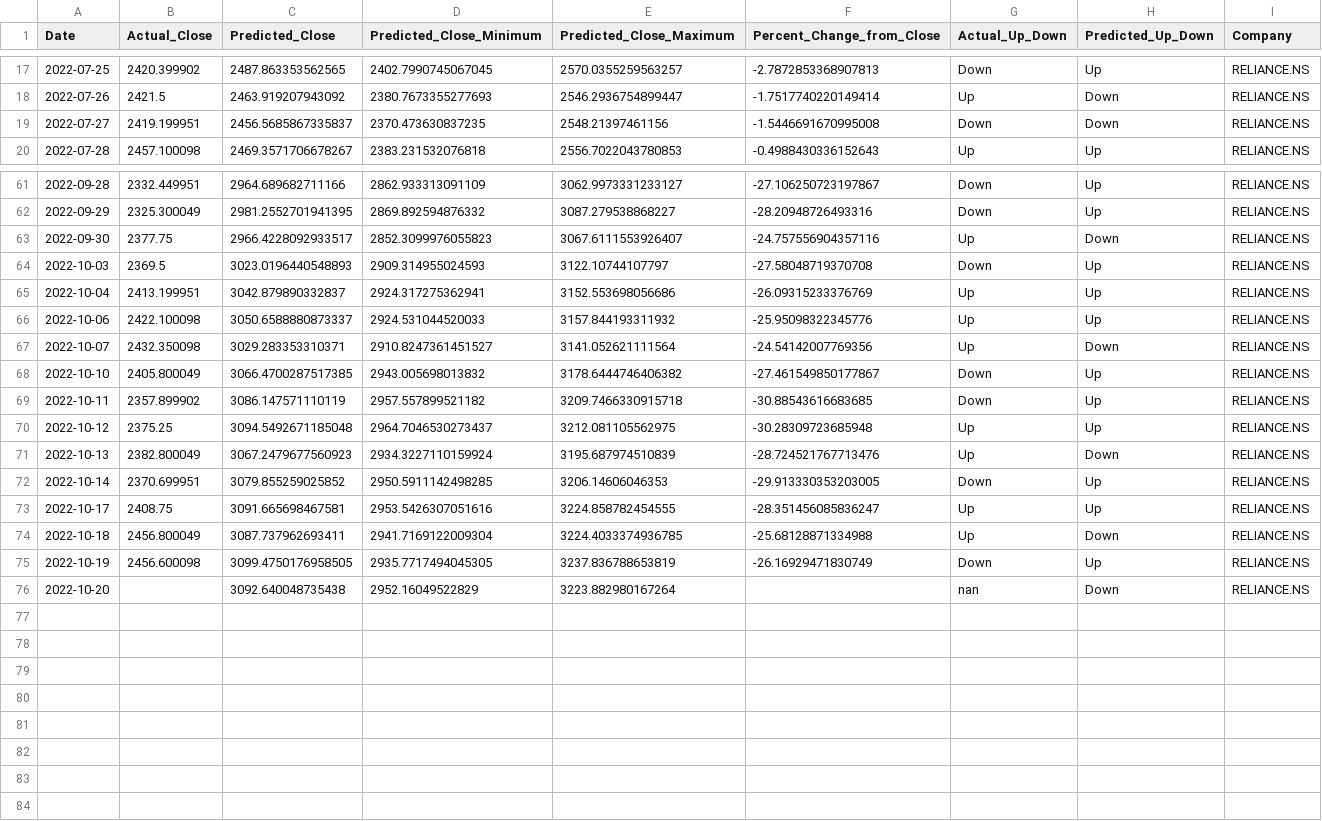
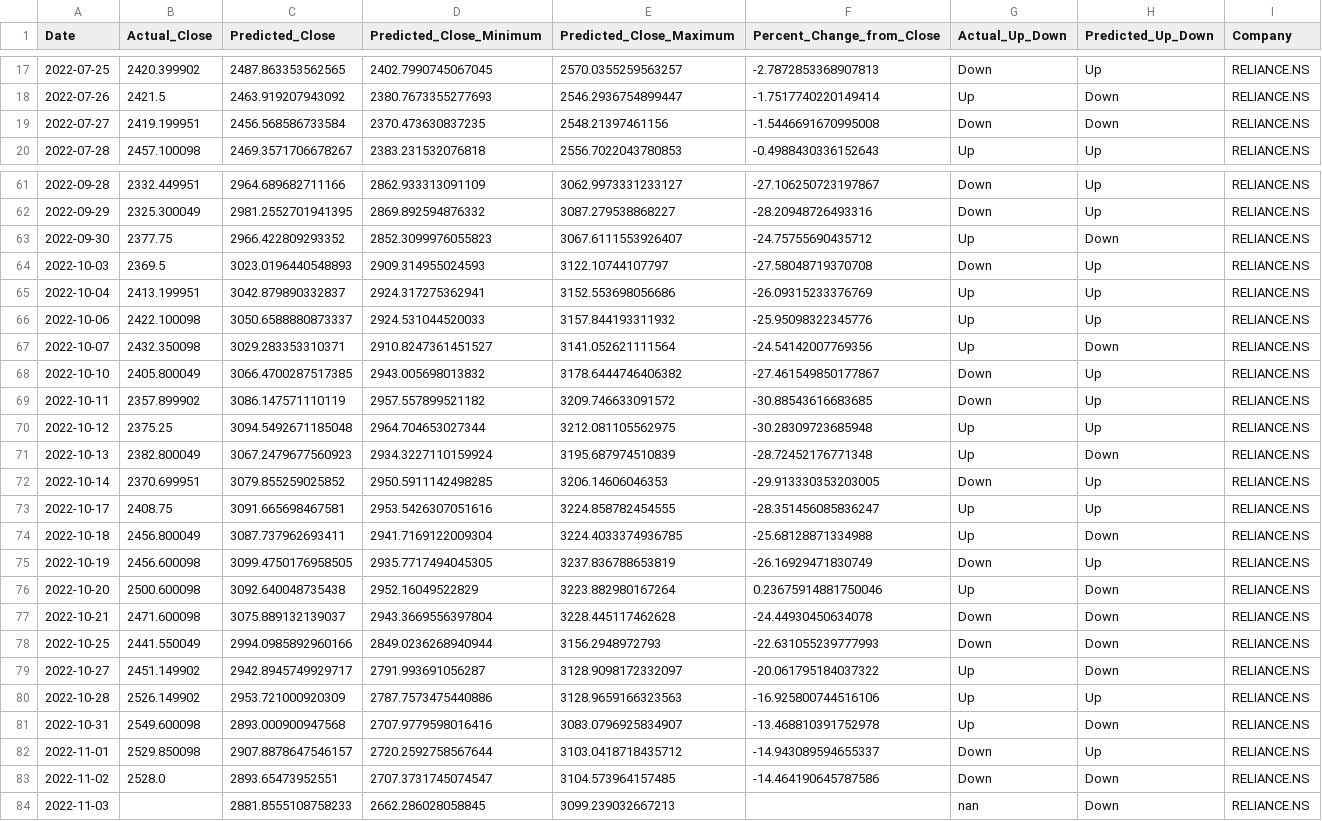
Before and after one commit to advait-t/Stock-Prediction, a CSV file: data/Final/error_df1RELIANCE.NS.csv, drawn as a sheet; only a part is shown, gaps mark what is left out; the diff covers the shown part only.

```diff
--- a/data/Final/error_df1RELIANCE.NS.csv
+++ b/data/Final/error_df1RELIANCE.NS.csv
@@ -18,3 +18,3 @@ Date,Actual_Close,Predicted_Close,Predicted_Close_Minimum,Predicted_Close_Maximu
 2022-07-26,2421.5,2463.919207943092,2380.7673355277693,2546.2936754899447,-1.7517740220149414,Up,Down,RELIANCE.NS
-2022-07-27,2419.199951,2456.5685867335837,2370.473630837235,2548.21397461156,-1.5446691670995008,Down,Down,RELIANCE.NS
+2022-07-27,2419.199951,2456.568586733584,2370.473630837235,2548.21397461156,-1.5446691670995008,Down,Down,RELIANCE.NS
 2022-07-28,2457.100098,2469.3571706678267,2383.231532076818,2556.7022043780853,-0.4988430336152643,Up,Up,RELIANCE.NS
@@ -62,3 +62,3 @@ Date,Actual_Close,Predicted_Close,Predicted_Close_Minimum,Predicted_Close_Maximu
 2022-09-29,2325.300049,2981.2552701941395,2869.892594876332,3087.279538868227,-28.20948726493316,Down,Up,RELIANCE.NS
-2022-09-30,2377.75,2966.4228092933517,2852.3099976055823,3067.6111553926407,-24.757556904357116,Up,Down,RELIANCE.NS
+2022-09-30,2377.75,2966.422809293352,2852.3099976055823,3067.6111553926407,-24.75755690435712,Up,Down,RELIANCE.NS
 2022-10-03,2369.5,3023.0196440548893,2909.314955024593,3122.10744107797,-27.58048719370708,Down,Up,RELIANCE.NS
@@ -68,5 +68,5 @@ Date,Actual_Close,Predicted_Close,Predicted_Close_Minimum,Predicted_Close_Maximu
 2022-10-10,2405.800049,3066.4700287517385,2943.005698013832,3178.6444746406382,-27.461549850177867,Down,Up,RELIANCE.NS
-2022-10-11,2357.899902,3086.147571110119,2957.557899521182,3209.7466330915718,-30.88543616683685,Down,Up,RELIANCE.NS
-2022-10-12,2375.25,3094.5492671185048,2964.7046530273437,3212.081105562975,-30.28309723685948,Up,Up,RELIANCE.NS
-2022-10-13,2382.800049,3067.2479677560923,2934.3227110159924,3195.687974510839,-28.724521767713476,Up,Down,RELIANCE.NS
+2022-10-11,2357.899902,3086.147571110119,2957.557899521182,3209.746633091572,-30.88543616683685,Down,Up,RELIANCE.NS
+2022-10-12,2375.25,3094.5492671185048,2964.704653027344,3212.081105562975,-30.28309723685948,Up,Up,RELIANCE.NS
+2022-10-13,2382.800049,3067.2479677560923,2934.3227110159924,3195.687974510839,-28.72452176771348,Up,Down,RELIANCE.NS
 2022-10-14,2370.699951,3079.855259025852,2950.5911142498285,3206.14606046353,-29.913330353203005,Down,Up,RELIANCE.NS
@@ -75,2 +75,10 @@ Date,Actual_Close,Predicted_Close,Predicted_Close_Minimum,Predicted_Close_Maximu
 2022-10-19,2456.600098,3099.4750176958505,2935.7717494045305,3237.836788653819,-26.16929471830749,Down,Up,RELIANCE.NS
-2022-10-20,,3092.640048735438,2952.16049522829,3223.882980167264,,nan,Down,RELIANCE.NS
+2022-10-20,2500.600098,3092.640048735438,2952.16049522829,3223.882980167264,0.23675914881750046,Up,Down,RELIANCE.NS
+2022-10-21,2471.600098,3075.889132139037,2943.3669556397804,3228.445117462628,-24.44930450634078,Down,Down,RELIANCE.NS
+2022-10-25,2441.550049,2994.0985892960166,2849.0236268940944,3156.2948972793,-22.631055239777993,Down,Down,RELIANCE.NS
+2022-10-27,2451.149902,2942.8945749929717,2791.993691056287,3128.9098172332097,-20.061795184037322,Up,Down,RELIANCE.NS
+2022-10-28,2526.149902,2953.721000920309,2787.7573475440886,3128.9659166323563,-16.925800744516106,Up,Up,RELIANCE.NS
+2022-10-31,2549.600098,2893.000900947568,2707.9779598016416,3083.0796925834907,-13.468810391752978,Up,Down,RELIANCE.NS
+2022-11-01,2529.850098,2907.8878647546157,2720.2592758567644,3103.0418718435712,-14.943089594655337,Down,Up,RELIANCE.NS
+2022-11-02,2528.0,2893.65473952551,2707.3731745074547,3104.573964157485,-14.464190645787586,Down,Down,RELIANCE.NS
+2022-11-03,,2881.8555108758233,2662.286028058845,3099.239032667213,,nan,Down,RELIANCE.NS
```
Also changed, not shown: 2 edited cells elsewhere in this file, data/Final/error_df1HDFCBANK.NS.csv, data/Final/error_df1ITC.NS.csv, 10 other files.
